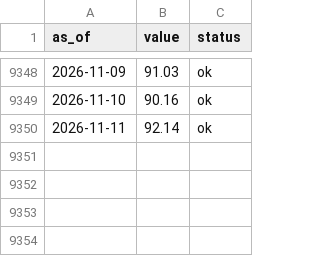
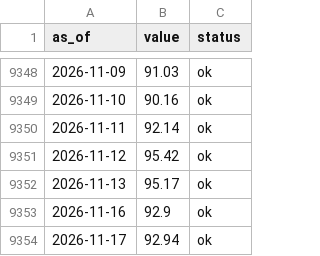
Before and after one commit to dylanlayden/finance-terminal, a CSV file: data/brent_crude.csv, drawn as a sheet; only a part is shown, gaps mark what is left out.

```diff
--- a/data/brent_crude.csv
+++ b/data/brent_crude.csv
@@ -9350 +9350,5 @@ as_of,value,status
 2026-11-11,92.14,ok
+2026-11-12,95.42,ok
+2026-11-13,95.17,ok
+2026-11-16,92.9,ok
+2026-11-17,92.94,ok
```
Also changed, not shown: data/defi_tvl.csv, data/financial_stress.csv, 21 other files.
